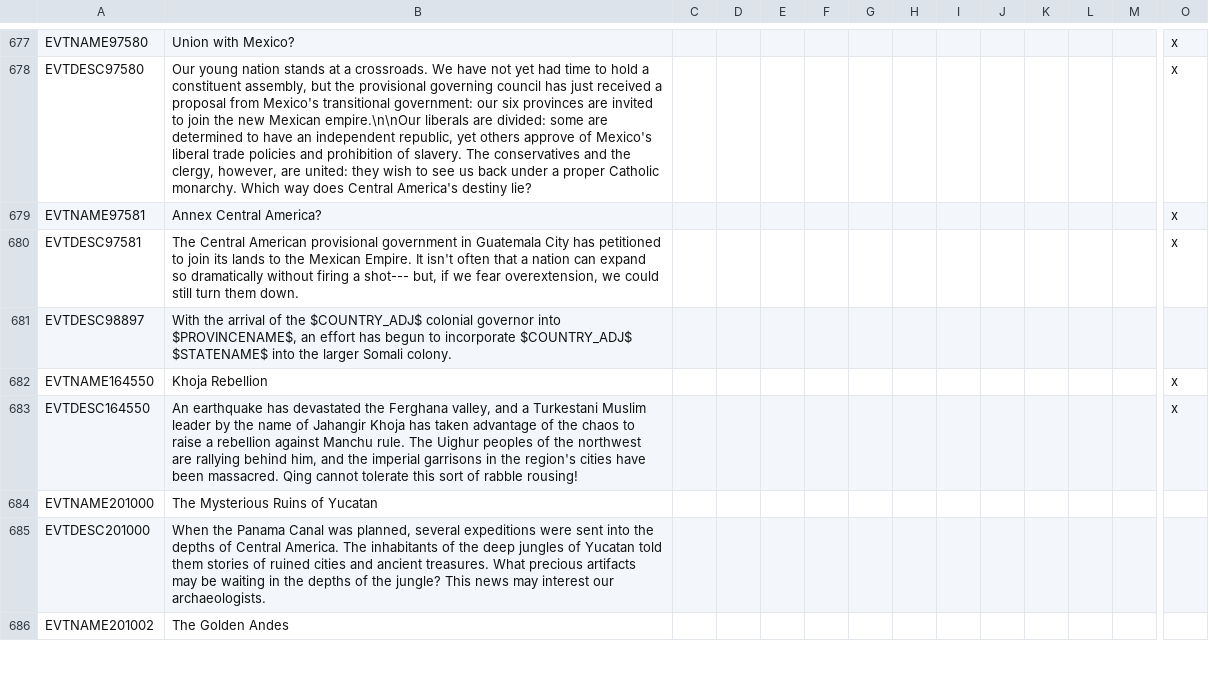
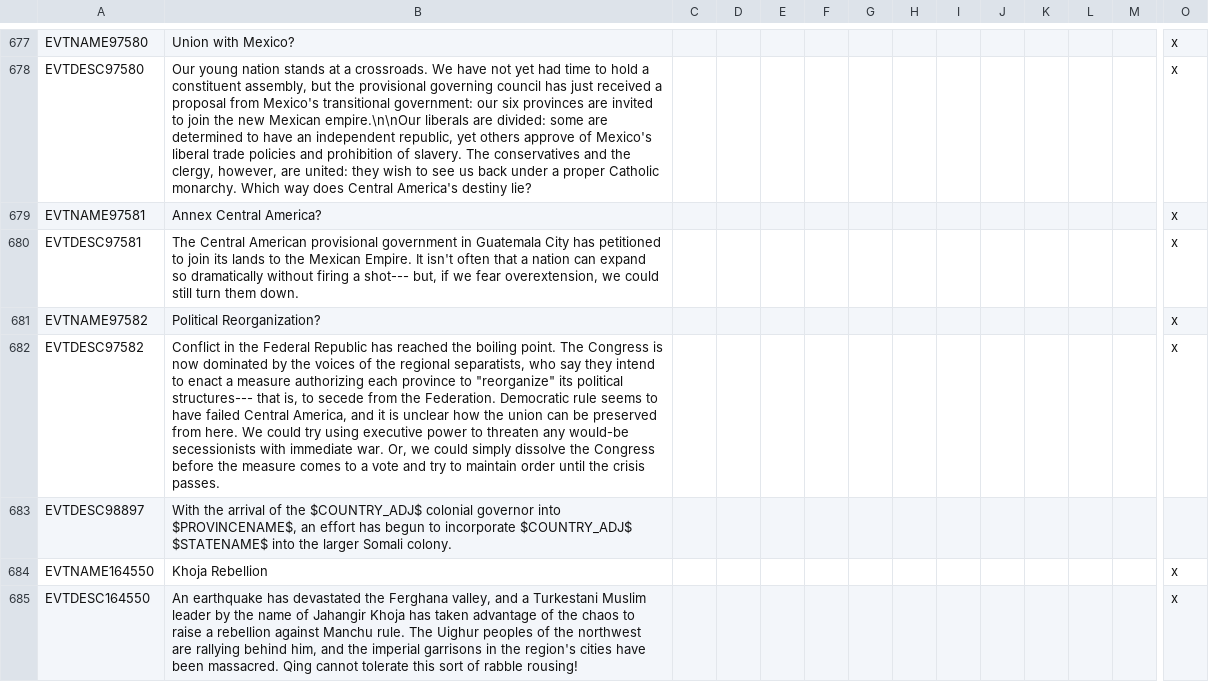
Before and after one commit to ShinWalks/concert-of-europe, a CSV file: PDM_Concert/localisation/PDM_CE.csv, drawn as a sheet; only a part is shown, gaps mark what is left out; the shorter side is filled out with more unchanged rows; rows hold the shown columns only; the diff names each change by its address in the sheet, - before the commit and + after, or states it on an @@ line.

```diff
--- a/PDM_Concert/localisation/PDM_CE.csv
+++ b/PDM_Concert/localisation/PDM_CE.csv
+row 681: EVTNAME97582 | Political Reorganization? |  |  |  |  |  |  |  |  |  |  |  | x
+row 682: EVTDESC97582 | Conflict in the Federal Republic has reached the boiling point. The Congress is now dominated by the voices of the regional separatists, who say they intend to enact a measure authorizing each province to "reorganize" its political structures--- that is, to secede from the Federation. Democratic rule seems to have failed Central America, and it is unclear how the union can be preserved from here. We could try using executive power to threaten any would-be secessionists with immediate war. Or, we could simply dissolve the Congress before the measure comes to a vote and try to maintain order until the crisis passes. |  |  |  |  |  |  |  |  |  |  |  | x
```
Also changed, not shown: 12 other files.
